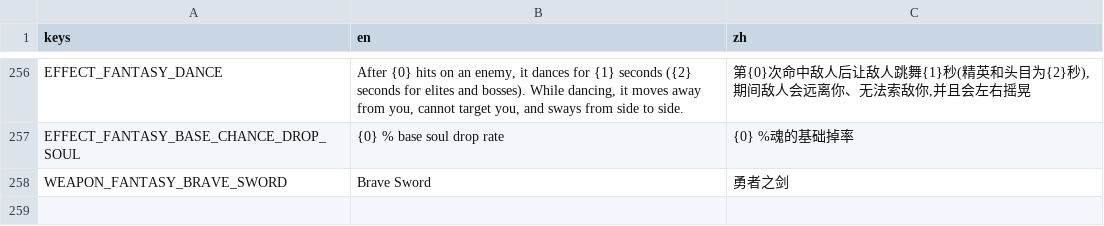
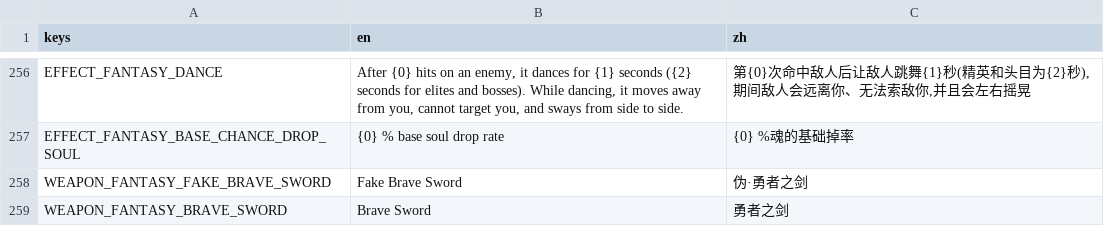
Before and after one commit to CYoJkoY/Yoko-Fantasy, a CSV file: translations/Fantasy.csv, drawn as a sheet; only a part is shown, gaps mark what is left out.

```diff
--- a/translations/Fantasy.csv
+++ b/translations/Fantasy.csv
@@ -509,2 +509,3 @@ EFFECT_FANTASY_DANCE,"After {0} hits on an enemy, it dances for {1} seconds ({2}
 EFFECT_FANTASY_BASE_CHANCE_DROP_SOUL,{0} % base soul drop rate,{0} %魂的基础掉率
+WEAPON_FANTASY_FAKE_BRAVE_SWORD,Fake Brave Sword,伪·勇者之剑
 WEAPON_FANTASY_BRAVE_SWORD,Brave Sword,勇者之剑
```
Also changed, not shown: 25 other files.
